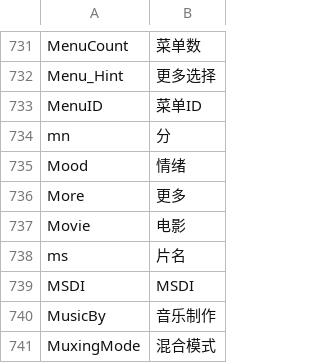
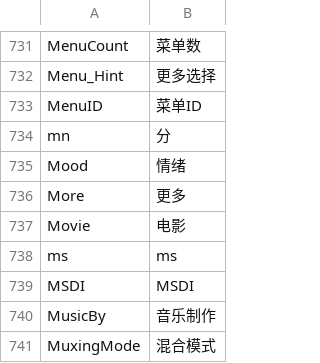
Before and after one commit to MediaArea/MediaInfo, a CSV file: Source/Ressource/Plugin/Language/zh-CN.csv, drawn as a sheet; only a part is shown, gaps mark what is left out.

Commit message:
+ Chinese (Simplified) translation updated
git-svn-id: svn://svn.code.sf.net/p/mediainfo/code/MediaInfo/trunk@1689 45c5ae6f-87cc-4fd0-92ee-e4f023fd80da

```diff
--- a/Source/Ressource/Plugin/Language/zh-CN.csv
+++ b/Source/Ressource/Plugin/Language/zh-CN.csv
@@ -737,3 +737,3 @@ More;更多
 Movie;电影
-ms;片名
+ms;ms
 MSDI;MSDI
```
Also changed, not shown: Source/Ressource/Language.csv, 1 other file.
